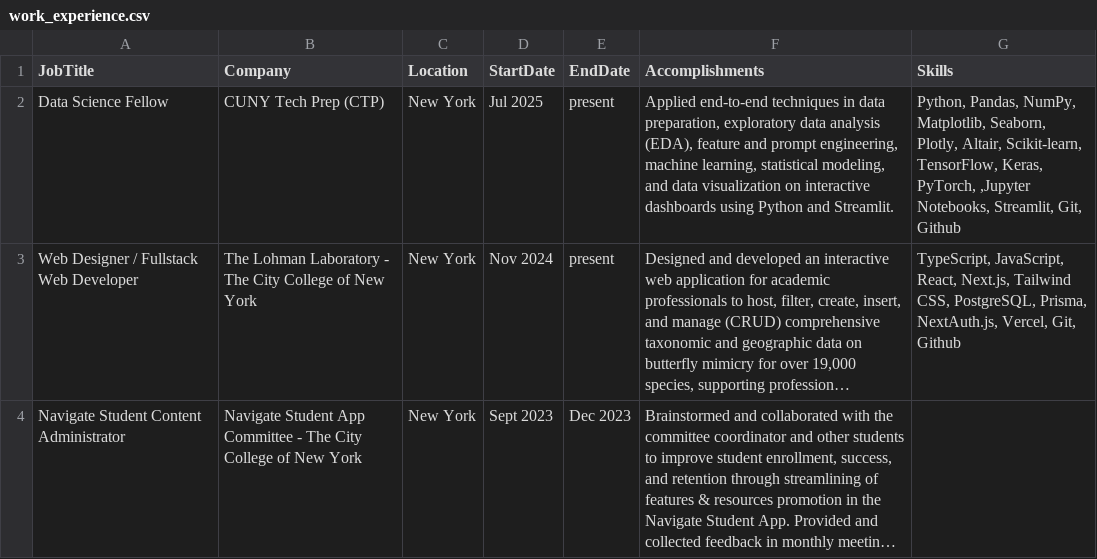
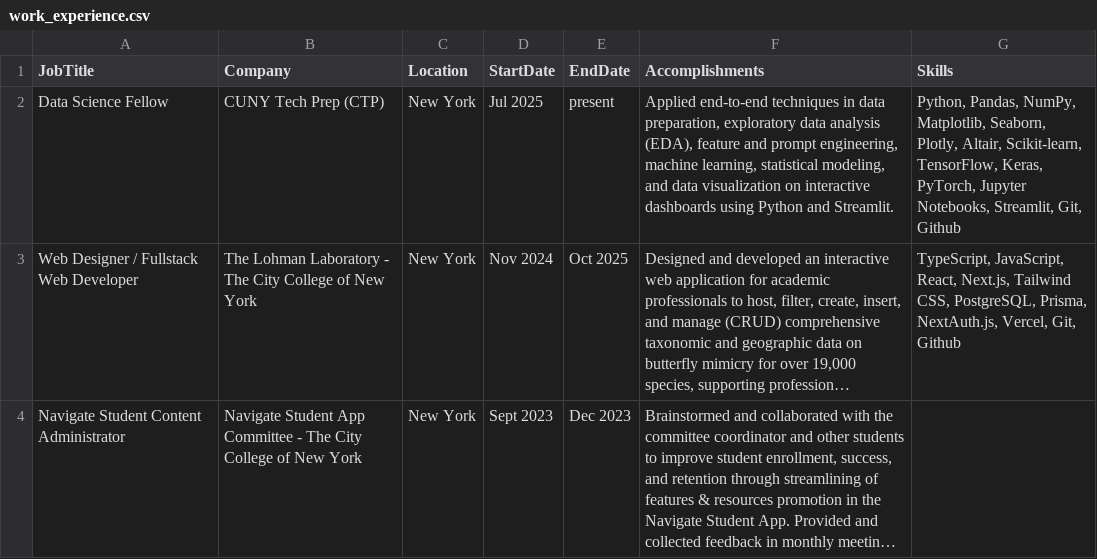
Before and after one commit to wong-ja/wong-ja.github.io, a CSV file: data/work_experience.csv, drawn as a sheet; long unchanged cells end in …; the diff names each change by its address in the sheet, - before the commit and + after, or states it on an @@ line.

Commit message:
update work experience styling/UI

```diff
--- a/data/work_experience.csv
+++ b/data/work_experience.csv
-G2 (Skills): …Keras, PyTorch, ,Jupyter Notebooks, Streamlit,…
+G2 (Skills): …Keras, PyTorch, Jupyter Notebooks, Streamlit,…
-E3 (EndDate): present
+E3 (EndDate): Oct 2025
```
Also changed, not shown: 1 other file.
